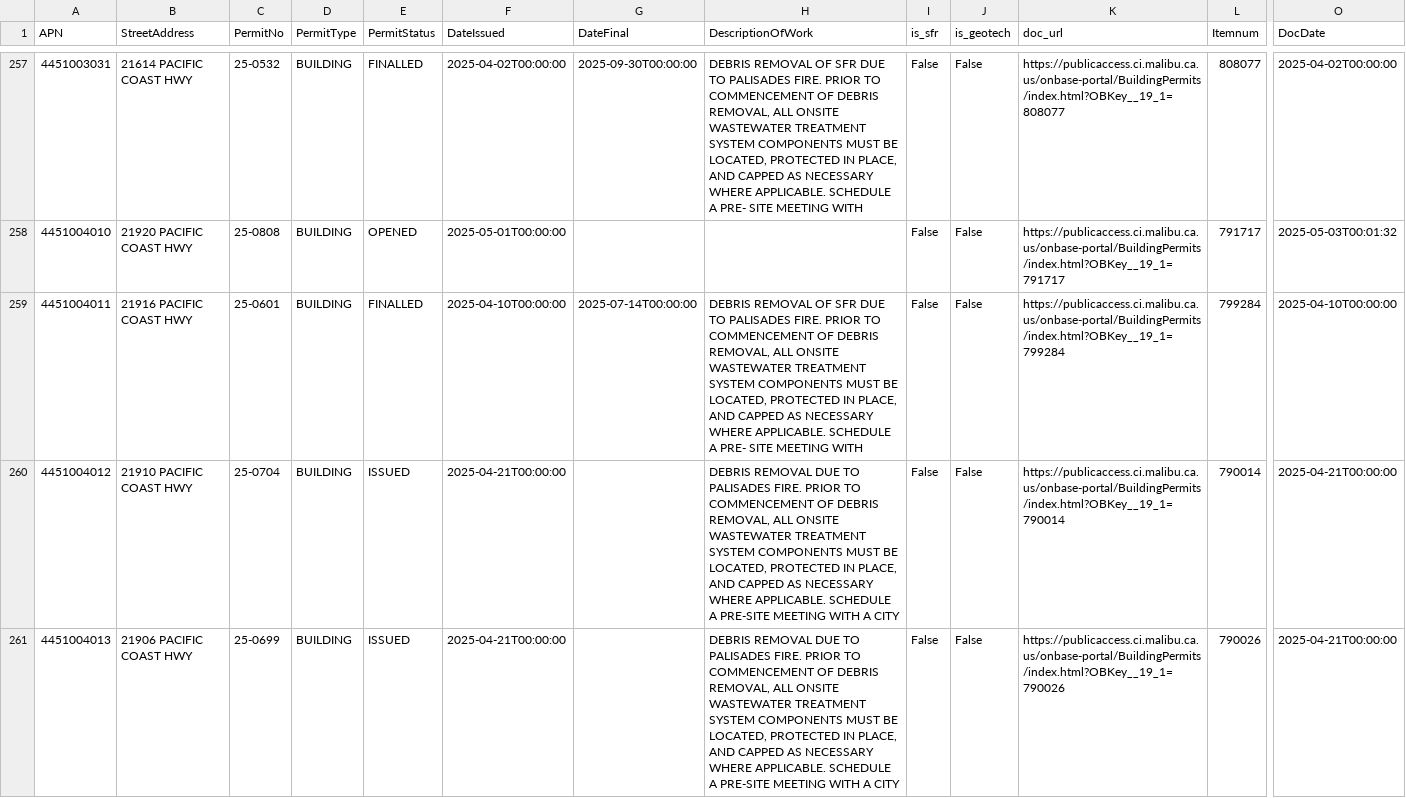
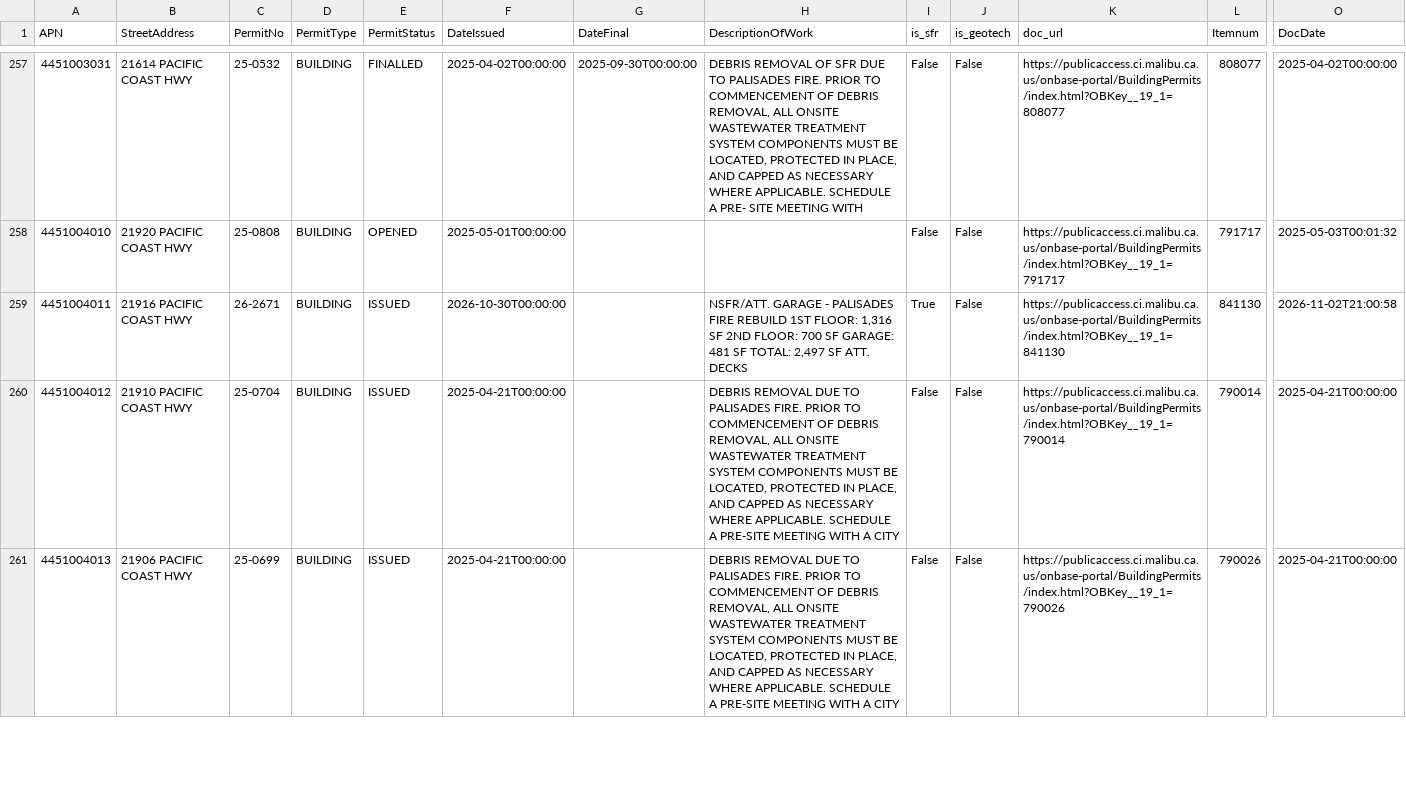
Before and after one commit to maliburebuildtaskforce/permit-tracker, a CSV file: data/palisades_permits_priority.csv, drawn as a sheet; only a part is shown, gaps mark what is left out; the diff covers the shown part only; the diff names each change by its address in the sheet, - before the commit and + after, or states it on an @@ line.

```diff
--- a/data/palisades_permits_priority.csv
+++ b/data/palisades_permits_priority.csv
-C259 (PermitNo): 25-0601
+C259 (PermitNo): 26-2671
-E259 (PermitStatus): FINALLED
+E259 (PermitStatus): ISSUED
-F259 (DateIssued): 2025-04-10T00:00:00
+F259 (DateIssued): 2026-10-30T00:00:00
-G259 (DateFinal): 2025-07-14T00:00:00
+G259 (DateFinal): (empty)
-H259 (DescriptionOfWork): DEBRIS REMOVAL OF SFR DUE TO PALISADES FIRE. PRIOR TO COMMENCEMENT OF DEBRIS REMOVAL, ALL ONSITE WASTEWATER TREATMENT SYSTEM COMPONENTS MUST BE LOCATED, PROTECTED IN PLACE, AND CAPPED AS NECESSARY WHERE APPLICABLE. SCHEDULE A PRE- SITE MEETING WITH
+H259 (DescriptionOfWork): NSFR/ATT. GARAGE - PALISADES FIRE REBUILD 1ST FLOOR: 1,316 SF 2ND FLOOR: 700 SF GARAGE: 481 SF TOTAL: 2,497 SF ATT. DECKS
-I259 (is_sfr): False
+I259 (is_sfr): True
-K259 (doc_url): https://publicaccess.ci.malibu.ca.us/onbase-portal/BuildingPermits/index.html?OBKey__19_1=799284
+K259 (doc_url): https://publicaccess.ci.malibu.ca.us/onbase-portal/BuildingPermits/index.html?OBKey__19_1=841130
-L259 (Itemnum): 799284
+L259 (Itemnum): 841130
-O259 (DocDate): 2025-04-10T00:00:00
+O259 (DocDate): 2026-11-02T21:00:58
```
Also changed, not shown: 1 added row and 6 edited cells elsewhere in this file, data/palisades_permits_reports.csv.
